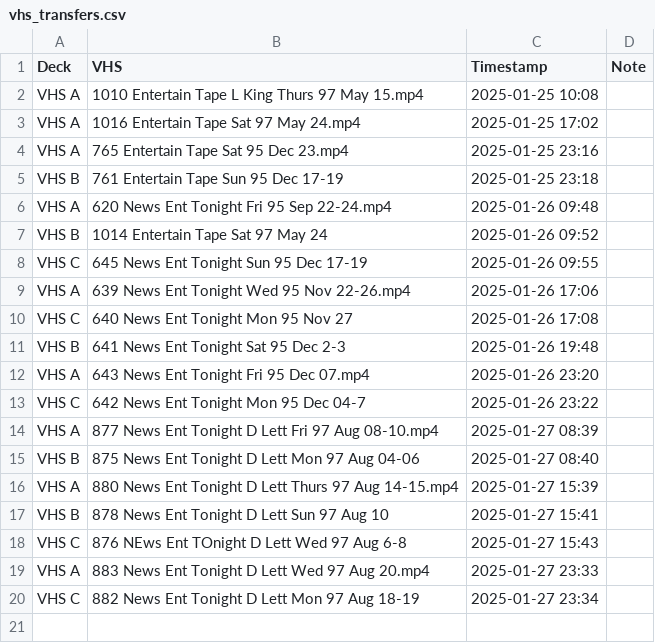
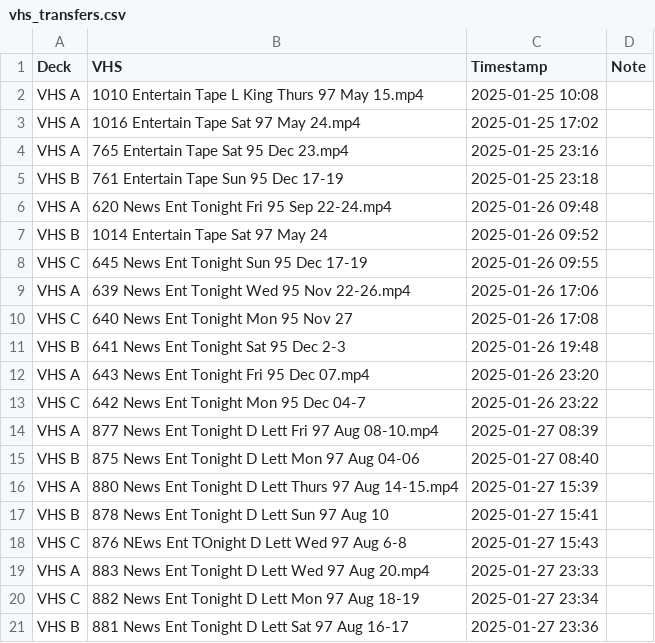
Before and after one commit to OATAP/tape-tracker, a CSV file: vhs_transfers.csv, drawn as a sheet; the diff names each change by its address in the sheet, - before the commit and + after, or states it on an @@ line.

Commit message:
Auto-update: 1/27/2025 11:39 PM

```diff
--- a/vhs_transfers.csv
+++ b/vhs_transfers.csv
+row 21: VHS B | 881 News Ent Tonight D Lett Sat 97 Aug 16-17 | 2025-01-27 23:36
```
